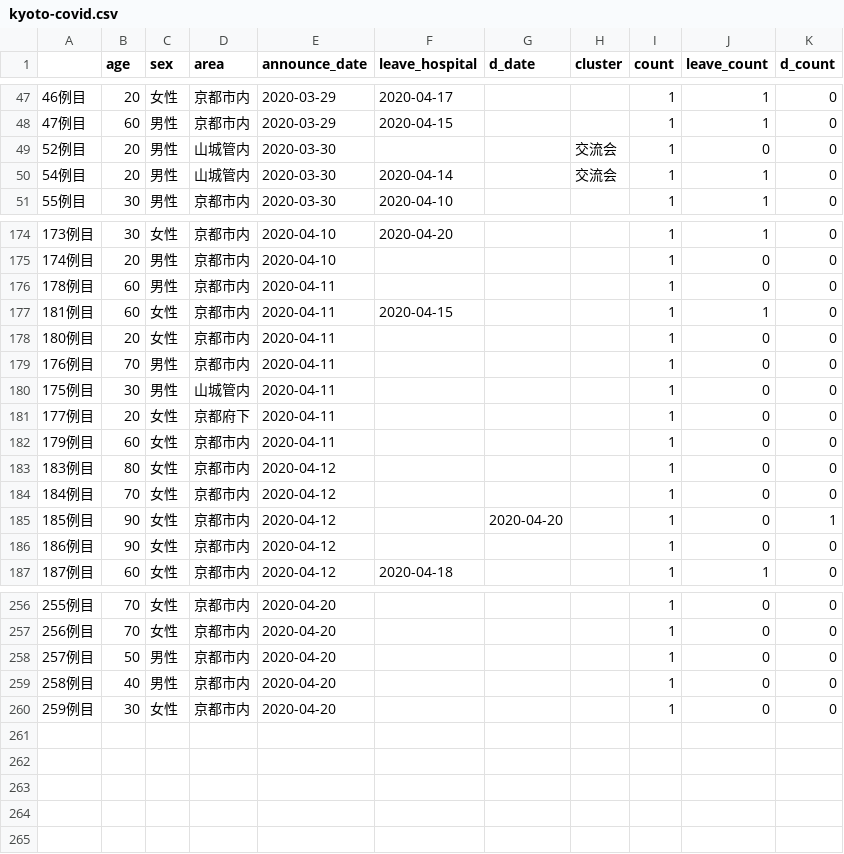
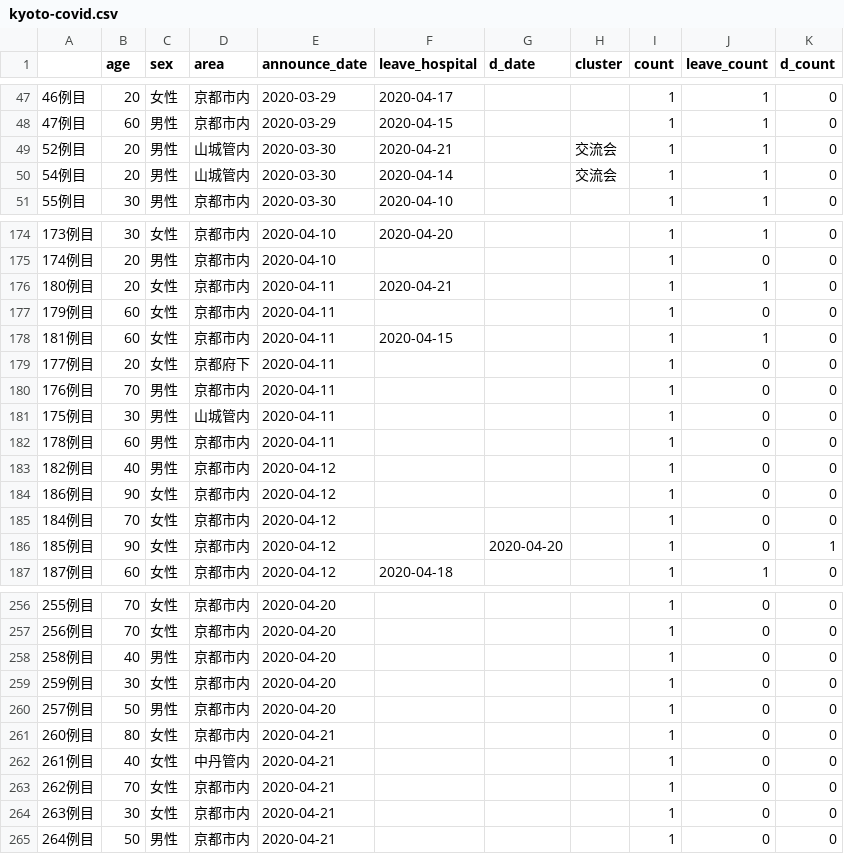
Before and after one commit to mazarimono/chomoku, a CSV file: src/kyoto-covid.csv, drawn as a sheet; only a part is shown, gaps mark what is left out; the diff covers the shown part only.

```diff
--- a/src/kyoto-covid.csv
+++ b/src/kyoto-covid.csv
@@ -48,3 +48,3 @@
 47例目,60,男性,京都市内,2020-03-29,2020-04-15,,,1,1,0
-52例目,20,男性,山城管内,2020-03-30,,,交流会,1,0,0
+52例目,20,男性,山城管内,2020-03-30,2020-04-21,,交流会,1,1,0
 54例目,20,男性,山城管内,2020-03-30,2020-04-14,,交流会,1,1,0
@@ -175,13 +175,13 @@
 174例目,20,男性,京都市内,2020-04-10,,,,1,0,0
-178例目,60,男性,京都市内,2020-04-11,,,,1,0,0
+180例目,20,女性,京都市内,2020-04-11,2020-04-21,,,1,1,0
+179例目,60,女性,京都市内,2020-04-11,,,,1,0,0
 181例目,60,女性,京都市内,2020-04-11,2020-04-15,,,1,1,0
-180例目,20,女性,京都市内,2020-04-11,,,,1,0,0
+177例目,20,女性,京都府下,2020-04-11,,,,1,0,0
 176例目,70,男性,京都市内,2020-04-11,,,,1,0,0
 175例目,30,男性,山城管内,2020-04-11,,,,1,0,0
-177例目,20,女性,京都府下,2020-04-11,,,,1,0,0
-179例目,60,女性,京都市内,2020-04-11,,,,1,0,0
-183例目,80,女性,京都市内,2020-04-12,,,,1,0,0
+178例目,60,男性,京都市内,2020-04-11,,,,1,0,0
+182例目,40,男性,京都市内,2020-04-12,,,,1,0,0
+186例目,90,女性,京都市内,2020-04-12,,,,1,0,0
 184例目,70,女性,京都市内,2020-04-12,,,,1,0,0
 185例目,90,女性,京都市内,2020-04-12,,2020-04-20,,1,0,1
-186例目,90,女性,京都市内,2020-04-12,,,,1,0,0
 187例目,60,女性,京都市内,2020-04-12,2020-04-18,,,1,1,0
@@ -257,4 +257,9 @@
 256例目,70,女性,京都市内,2020-04-20,,,,1,0,0
-257例目,50,男性,京都市内,2020-04-20,,,,1,0,0
 258例目,40,男性,京都市内,2020-04-20,,,,1,0,0
 259例目,30,女性,京都市内,2020-04-20,,,,1,0,0
+257例目,50,男性,京都市内,2020-04-20,,,,1,0,0
+260例目,80,女性,京都市内,2020-04-21,,,,1,0,0
+261例目,40,女性,中丹管内,2020-04-21,,,,1,0,0
+262例目,70,女性,京都市内,2020-04-21,,,,1,0,0
+263例目,30,女性,京都市内,2020-04-21,,,,1,0,0
+264例目,50,男性,京都市内,2020-04-21,,,,1,0,0
```
Also changed, not shown: 3 added rows, 3 removed rows, 27 moved rows and 17 edited cells elsewhere in this file, src/covid19-testing.csv, 6 other files.
